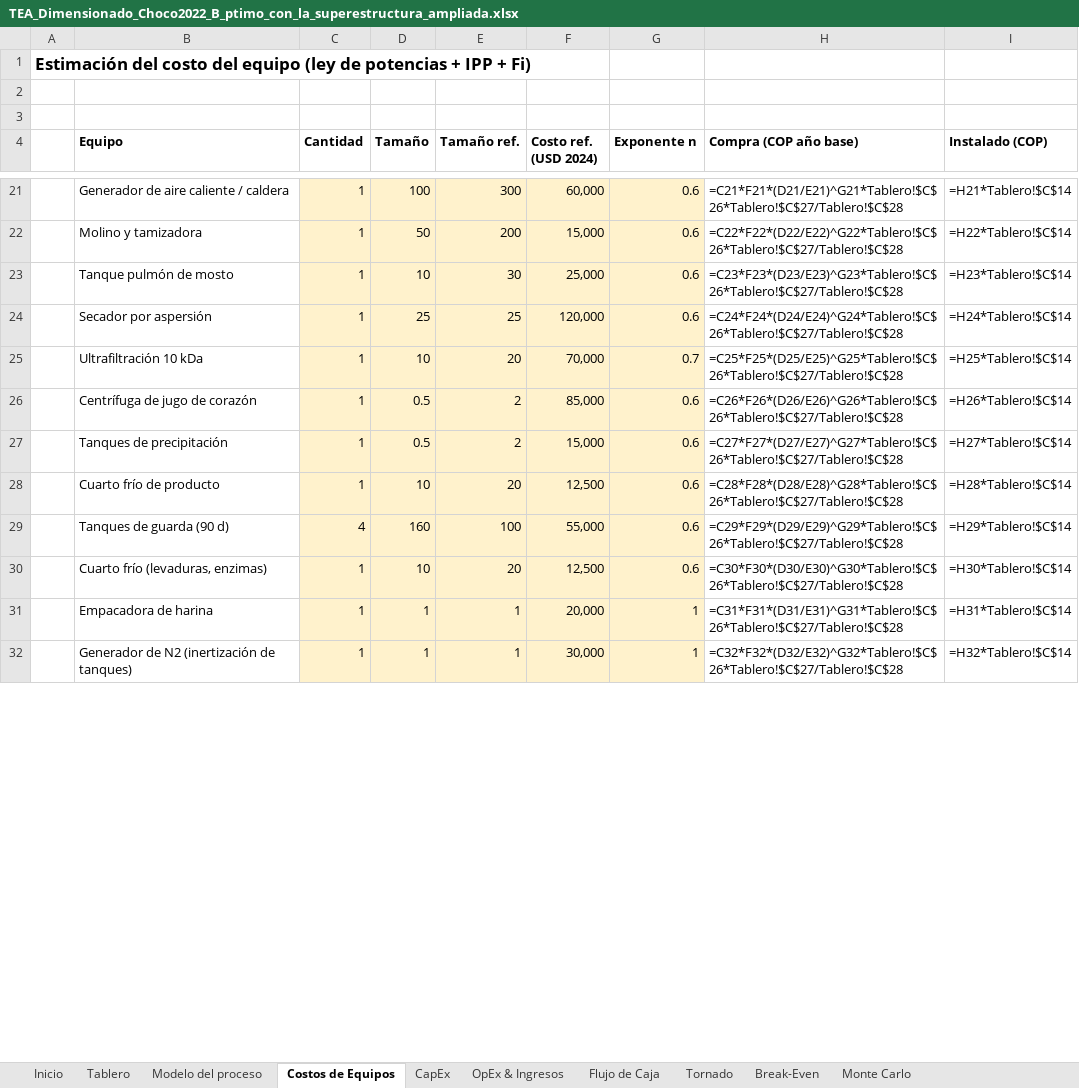
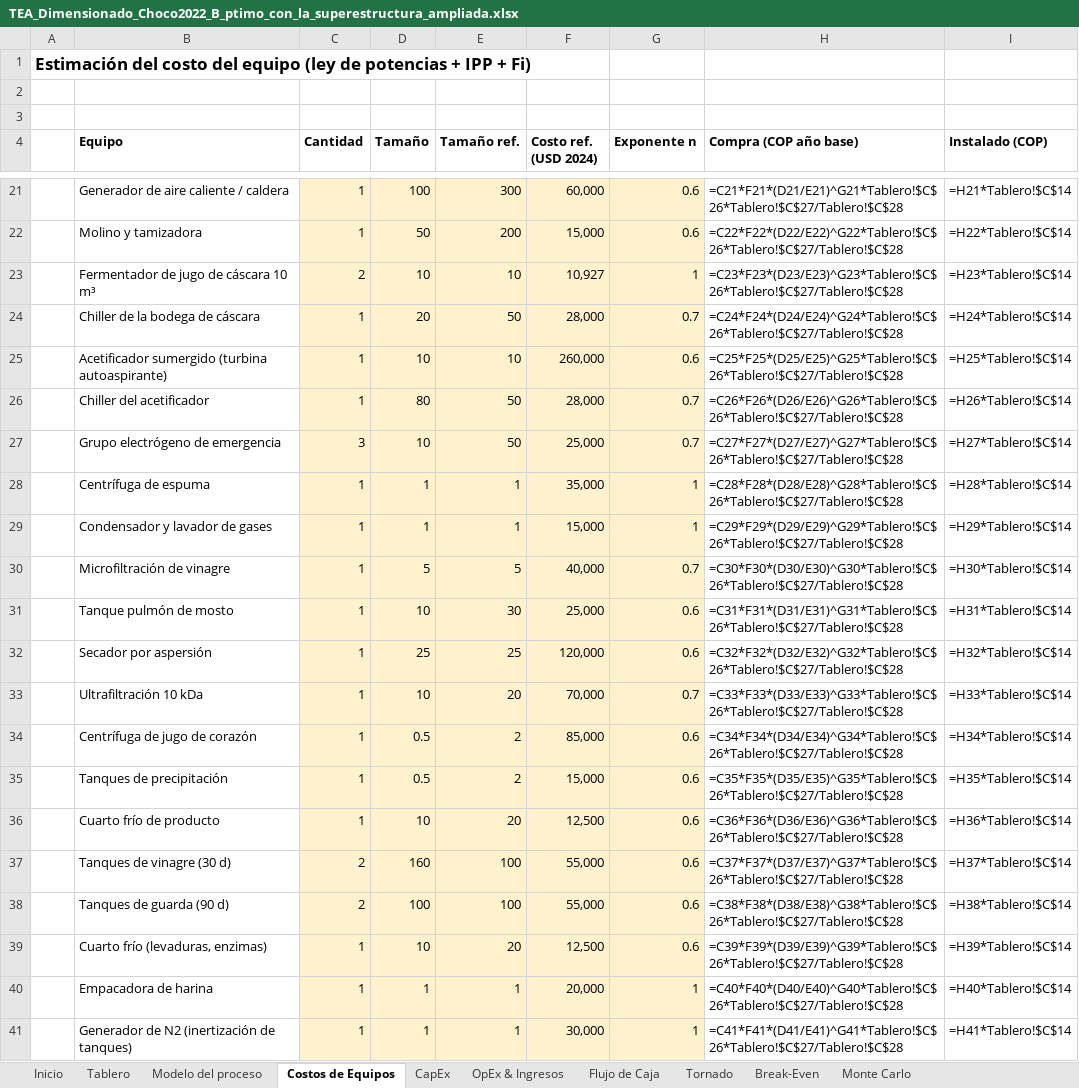
Before and after one commit to juanmurcia-jpg/corsano, an Excel workbook: modelos_pina/TEA_excel/TEA_Dimensionado_Choco2022_B_ptimo_con_la_superestructura_ampliada.xlsx, sheet Costos de Equipos, drawn as a sheet; only a part is shown, gaps mark what is left out; values as stored, in another font and other column widths than the file's, no borders; formulas without a stored value are shown as written; addresses are those after the commit; the diff covers the shown part only; the diff names each change by its address in the sheet, - before the commit and + after, or states it on an @@ line.

```diff
--- a/modelos_pina/TEA_excel/TEA_Dimensionado_Choco2022_B_ptimo_con_la_superestructura_ampliada.xlsx (sheet Costos de Equipos)
+++ b/modelos_pina/TEA_excel/TEA_Dimensionado_Choco2022_B_ptimo_con_la_superestructura_ampliada.xlsx (sheet Costos de Equipos)
+row 23:  | Fermentador de jugo de cáscara 10 m³ | 2 | 10 | 10 | 10,927 | 1 | =C23*F23*(D23/E23)^G23*Tablero!$C$26*Tablero!$C$27/Tablero!$C$28 | =H23*Tablero!$C$14
+row 24:  | Chiller de la bodega de cáscara | 1 | 20 | 50 | 28,000 | 0.7 | =C24*F24*(D24/E24)^G24*Tablero!$C$26*Tablero!$C$27/Tablero!$C$28 | =H24*Tablero!$C$14
+row 25:  | Acetificador sumergido (turbina autoaspirante) | 1 | 10 | 10 | 260,000 | 0.6 | =C25*F25*(D25/E25)^G25*Tablero!$C$26*Tablero!$C$27/Tablero!$C$28 | =H25*Tablero!$C$14
+row 26:  | Chiller del acetificador | 1 | 80 | 50 | 28,000 | 0.7 | =C26*F26*(D26/E26)^G26*Tablero!$C$26*Tablero!$C$27/Tablero!$C$28 | =H26*Tablero!$C$14
+row 27:  | Grupo electrógeno de emergencia | 3 | 10 | 50 | 25,000 | 0.7 | =C27*F27*(D27/E27)^G27*Tablero!$C$26*Tablero!$C$27/Tablero!$C$28 | =H27*Tablero!$C$14
+row 28:  | Centrífuga de espuma | 1 | 1 | 1 | 35,000 | 1 | =C28*F28*(D28/E28)^G28*Tablero!$C$26*Tablero!$C$27/Tablero!$C$28 | =H28*Tablero!$C$14
+row 29:  | Condensador y lavador de gases | 1 | 1 | 1 | 15,000 | 1 | =C29*F29*(D29/E29)^G29*Tablero!$C$26*Tablero!$C$27/Tablero!$C$28 | =H29*Tablero!$C$14
+row 30:  | Microfiltración de vinagre | 1 | 5 | 5 | 40,000 | 0.7 | =C30*F30*(D30/E30)^G30*Tablero!$C$26*Tablero!$C$27/Tablero!$C$28 | =H30*Tablero!$C$14
-H31 (Compra (COP año base)): =C23*F23*(D23/E23)^G23*Tablero!$C$26*Tablero!$C$27/Tablero!$C$28
+H31 (Compra (COP año base)): =C31*F31*(D31/E31)^G31*Tablero!$C$26*Tablero!$C$27/Tablero!$C$28
-I31 (Instalado (COP)): =H23*Tablero!$C$14
+I31 (Instalado (COP)): =H31*Tablero!$C$14
-H32 (Compra (COP año base)): =C24*F24*(D24/E24)^G24*Tablero!$C$26*Tablero!$C$27/Tablero!$C$28
+H32 (Compra (COP año base)): =C32*F32*(D32/E32)^G32*Tablero!$C$26*Tablero!$C$27/Tablero!$C$28
-I32 (Instalado (COP)): =H24*Tablero!$C$14
+I32 (Instalado (COP)): =H32*Tablero!$C$14
-H33 (Compra (COP año base)): =C25*F25*(D25/E25)^G25*Tablero!$C$26*Tablero!$C$27/Tablero!$C$28
+H33 (Compra (COP año base)): =C33*F33*(D33/E33)^G33*Tablero!$C$26*Tablero!$C$27/Tablero!$C$28
-I33 (Instalado (COP)): =H25*Tablero!$C$14
+I33 (Instalado (COP)): =H33*Tablero!$C$14
-H34 (Compra (COP año base)): =C26*F26*(D26/E26)^G26*Tablero!$C$26*Tablero!$C$27/Tablero!$C$28
+H34 (Compra (COP año base)): =C34*F34*(D34/E34)^G34*Tablero!$C$26*Tablero!$C$27/Tablero!$C$28
-I34 (Instalado (COP)): =H26*Tablero!$C$14
+I34 (Instalado (COP)): =H34*Tablero!$C$14
-H35 (Compra (COP año base)): =C27*F27*(D27/E27)^G27*Tablero!$C$26*Tablero!$C$27/Tablero!$C$28
+H35 (Compra (COP año base)): =C35*F35*(D35/E35)^G35*Tablero!$C$26*Tablero!$C$27/Tablero!$C$28
-I35 (Instalado (COP)): =H27*Tablero!$C$14
+I35 (Instalado (COP)): =H35*Tablero!$C$14
-H36 (Compra (COP año base)): =C28*F28*(D28/E28)^G28*Tablero!$C$26*Tablero!$C$27/Tablero!$C$28
+H36 (Compra (COP año base)): =C36*F36*(D36/E36)^G36*Tablero!$C$26*Tablero!$C$27/Tablero!$C$28
-I36 (Instalado (COP)): =H28*Tablero!$C$14
+I36 (Instalado (COP)): =H36*Tablero!$C$14
+row 37:  | Tanques de vinagre (30 d) | 2 | 160 | 100 | 55,000 | 0.6 | =C37*F37*(D37/E37)^G37*Tablero!$C$26*Tablero!$C$27/Tablero!$C$28 | =H37*Tablero!$C$14
-C38 (Cantidad): 4
+C38 (Cantidad): 2
-D38 (Tamaño): 160
+D38 (Tamaño): 100
-H38 (Compra (COP año base)): =C29*F29*(D29/E29)^G29*Tablero!$C$26*Tablero!$C$27/Tablero!$C$28
+H38 (Compra (COP año base)): =C38*F38*(D38/E38)^G38*Tablero!$C$26*Tablero!$C$27/Tablero!$C$28
-I38 (Instalado (COP)): =H29*Tablero!$C$14
+I38 (Instalado (COP)): =H38*Tablero!$C$14
-H39 (Compra (COP año base)): =C30*F30*(D30/E30)^G30*Tablero!$C$26*Tablero!$C$27/Tablero!$C$28
+H39 (Compra (COP año base)): =C39*F39*(D39/E39)^G39*Tablero!$C$26*Tablero!$C$27/Tablero!$C$28
-I39 (Instalado (COP)): =H30*Tablero!$C$14
+I39 (Instalado (COP)): =H39*Tablero!$C$14
-H40 (Compra (COP año base)): =C31*F31*(D31/E31)^G31*Tablero!$C$26*Tablero!$C$27/Tablero!$C$28
+H40 (Compra (COP año base)): =C40*F40*(D40/E40)^G40*Tablero!$C$26*Tablero!$C$27/Tablero!$C$28
-I40 (Instalado (COP)): =H31*Tablero!$C$14
+I40 (Instalado (COP)): =H40*Tablero!$C$14
-H41 (Compra (COP año base)): =C32*F32*(D32/E32)^G32*Tablero!$C$26*Tablero!$C$27/Tablero!$C$28
+H41 (Compra (COP año base)): =C41*F41*(D41/E41)^G41*Tablero!$C$26*Tablero!$C$27/Tablero!$C$28
-I41 (Instalado (COP)): =H32*Tablero!$C$14
+I41 (Instalado (COP)): =H41*Tablero!$C$14
```
Also changed, not shown: 9 edited cells elsewhere in this sheet, sheet Monte Carlo, sheet OpEx & Ingresos, sheet Tornado, sheet Flujo de Caja, sheet Modelo del proceso, sheet Break-Even, 3 more sheets, modelos_pina/TEA_excel/TEA_Dimensionado_Choco2022_A_ptimo_con_la_superestructura_ampliada.xlsx, modelos_pina/TEA_excel/TEA_Dimensionado_Choco2022_A_ptimo_con_la_topolog_a_anterior.xlsx, 25 other files.
